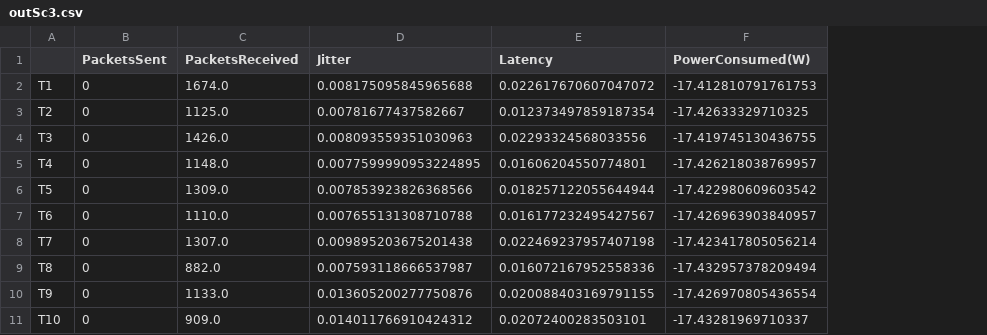
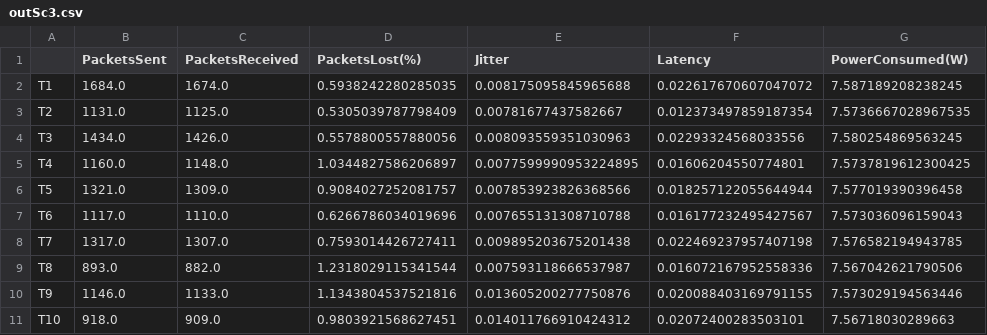
Before and after one commit to JaevillenOliveira/IC_RSSF_Fuzzy_Genetico, a CSV file: OmnetPart/WSN/src/networktopology/results/outSc3.csv, drawn as a sheet; addresses are those after the commit; the diff names each change by its address in the sheet, - before the commit and + after, or states it on an @@ line.

```diff
--- a/OmnetPart/WSN/src/networktopology/results/outSc3.csv
+++ b/OmnetPart/WSN/src/networktopology/results/outSc3.csv
+column D (PacketsLost(%)), rows 2-11: 0.5938242280285035 | 0.5305039787798409 | 0.5578800557880056 | 1.0344827586206897 | 0.9084027252081757 | 0.6266786034019696 | 0.7593014426727411 | 1.2318029115341544 | 1.1343804537521816 | 0.9803921568627451
-B2 (PacketsSent): 0
+B2 (PacketsSent): 1684.0
-G2 (PowerConsumed(W)): -17.412810791761753
+G2 (PowerConsumed(W)): 7.587189208238245
-B3 (PacketsSent): 0
+B3 (PacketsSent): 1131.0
-G3 (PowerConsumed(W)): -17.42633329710325
+G3 (PowerConsumed(W)): 7.5736667028967535
-B4 (PacketsSent): 0
+B4 (PacketsSent): 1434.0
-G4 (PowerConsumed(W)): -17.419745130436755
+G4 (PowerConsumed(W)): 7.580254869563245
-B5 (PacketsSent): 0
+B5 (PacketsSent): 1160.0
-G5 (PowerConsumed(W)): -17.426218038769957
+G5 (PowerConsumed(W)): 7.5737819612300425
-B6 (PacketsSent): 0
+B6 (PacketsSent): 1321.0
-G6 (PowerConsumed(W)): -17.422980609603542
+G6 (PowerConsumed(W)): 7.577019390396458
-B7 (PacketsSent): 0
+B7 (PacketsSent): 1117.0
-G7 (PowerConsumed(W)): -17.426963903840957
+G7 (PowerConsumed(W)): 7.573036096159043
-B8 (PacketsSent): 0
+B8 (PacketsSent): 1317.0
-G8 (PowerConsumed(W)): -17.423417805056214
+G8 (PowerConsumed(W)): 7.576582194943785
-B9 (PacketsSent): 0
+B9 (PacketsSent): 893.0
-G9 (PowerConsumed(W)): -17.432957378209494
+G9 (PowerConsumed(W)): 7.567042621790506
-B10 (PacketsSent): 0
+B10 (PacketsSent): 1146.0
-G10 (PowerConsumed(W)): -17.426970805436554
+G10 (PowerConsumed(W)): 7.573029194563446
-B11 (PacketsSent): 0
+B11 (PacketsSent): 918.0
-G11 (PowerConsumed(W)): -17.43281969710337
+G11 (PowerConsumed(W)): 7.56718030289663
```
Also changed, not shown: 6 other files.
